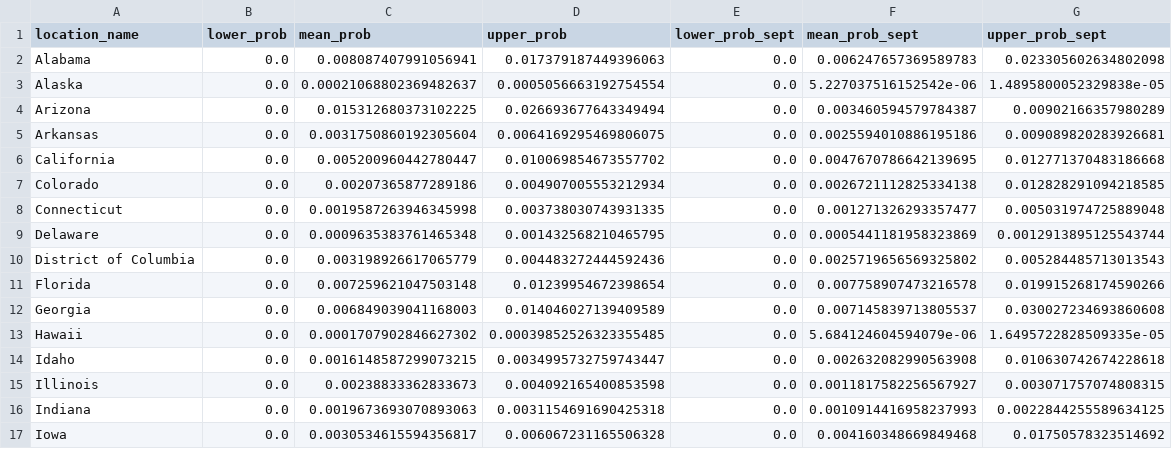
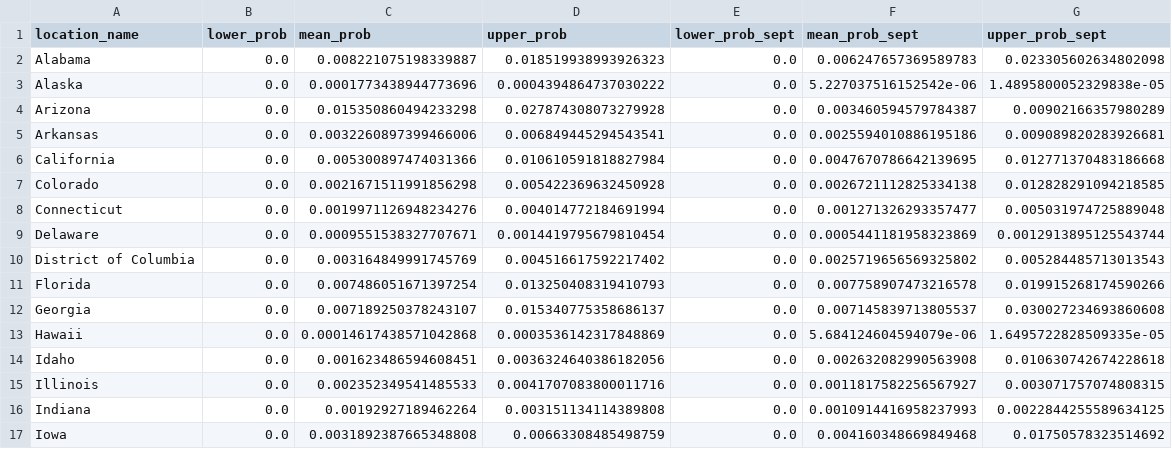
Before and after one commit to mggg/estimate-incoming, a CSV file: IHME_pcts.csv, drawn as a sheet; only a part is shown; the diff covers the shown part only.

Commit message:
Updates

```diff
--- a/IHME_pcts.csv
+++ b/IHME_pcts.csv
@@ -1,17 +1,17 @@
 location_name,lower_prob,mean_prob,upper_prob,lower_prob_sept,mean_prob_sept,upper_prob_sept
-Alabama,0.0,0.008087407991056941,0.017379187449396063,0.0,0.006247657369589783,0.023305602634802098
-Alaska,0.0,0.00021068802369482637,0.0005056663192754554,0.0,5.227037516152542e-06,1.4895800052329838e-05
-Arizona,0.0,0.015312680373102225,0.026693677643349494,0.0,0.003460594579784387,0.00902166357980289
-Arkansas,0.0,0.0031750860192305604,0.0064169295469806075,0.0,0.0025594010886195186,0.009089820283926681
-California,0.0,0.005200960442780447,0.010069854673557702,0.0,0.0047670786642139695,0.012771370483186668
-Colorado,0.0,0.00207365877289186,0.004907005553212934,0.0,0.0026721112825334138,0.012828291094218585
-Connecticut,0.0,0.0019587263946345998,0.003738030743931335,0.0,0.001271326293357477,0.005031974725889048
-Delaware,0.0,0.0009635383761465348,0.001432568210465795,0.0,0.0005441181958323869,0.0012913895125543744
-District of Columbia,0.0,0.003198926617065779,0.004483272444592436,0.0,0.0025719656569325802,0.005284485713013543
-Florida,0.0,0.007259621047503148,0.01239954672398654,0.0,0.007758907473216578,0.019915268174590266
-Georgia,0.0,0.006849039041168003,0.014046027139409589,0.0,0.007145839713805537,0.030027234693860608
-Hawaii,0.0,0.0001707902846627302,0.00039852526323355485,0.0,5.684124604594079e-06,1.6495722828509335e-05
-Idaho,0.0,0.0016148587299073215,0.0034995732759743447,0.0,0.002632082990563908,0.010630742674228618
-Illinois,0.0,0.00238833362833673,0.004092165400853598,0.0,0.0011817582256567927,0.003071757074808315
-Indiana,0.0,0.0019673693070893063,0.0031154691690425318,0.0,0.0010914416958237993,0.0022844255589634125
-Iowa,0.0,0.0030534615594356817,0.006067231165506328,0.0,0.004160348669849468,0.01750578323514692
+Alabama,0.0,0.008221075198339887,0.018519938993926323,0.0,0.006247657369589783,0.023305602634802098
+Alaska,0.0,0.0001773438944773696,0.0004394864737030222,0.0,5.227037516152542e-06,1.4895800052329838e-05
+Arizona,0.0,0.015350860494233298,0.027874308073279928,0.0,0.003460594579784387,0.00902166357980289
+Arkansas,0.0,0.0032260897399466006,0.006849445294543541,0.0,0.0025594010886195186,0.009089820283926681
+California,0.0,0.005300897474031366,0.010610591818827984,0.0,0.0047670786642139695,0.012771370483186668
+Colorado,0.0,0.0021671511991856298,0.005422369632450928,0.0,0.0026721112825334138,0.012828291094218585
+Connecticut,0.0,0.0019971126948234276,0.004014772184691994,0.0,0.001271326293357477,0.005031974725889048
+Delaware,0.0,0.0009551538327707671,0.0014419795679810454,0.0,0.0005441181958323869,0.0012913895125543744
+District of Columbia,0.0,0.003164849991745769,0.004516617592217402,0.0,0.0025719656569325802,0.005284485713013543
+Florida,0.0,0.007486051671397254,0.013250408319410793,0.0,0.007758907473216578,0.019915268174590266
+Georgia,0.0,0.007189250378243107,0.015340775358686137,0.0,0.007145839713805537,0.030027234693860608
+Hawaii,0.0,0.00014617438571042868,0.0003536142317848869,0.0,5.684124604594079e-06,1.6495722828509335e-05
+Idaho,0.0,0.001623486594608451,0.0036324640386182056,0.0,0.002632082990563908,0.010630742674228618
+Illinois,0.0,0.002352349541485533,0.0041707083800011716,0.0,0.0011817582256567927,0.003071757074808315
+Indiana,0.0,0.00192927189462264,0.003151134114389808,0.0,0.0010914416958237993,0.0022844255589634125
+Iowa,0.0,0.0031892387665348808,0.00663308485498759,0.0,0.004160348669849468,0.01750578323514692
```
Also changed, not shown: 77 edited cells elsewhere in this file.
